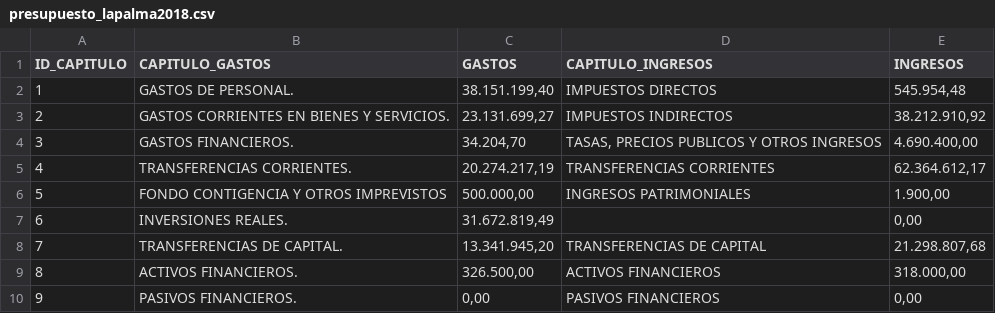
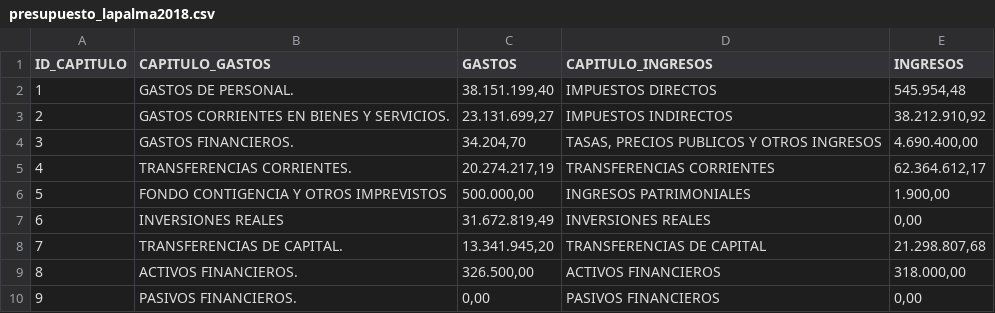
Before and after one commit to sergisobe/Estad-stica, a CSV file: presupuesto_lapalma2018.csv, drawn as a sheet.

Commit message:
Update presupuesto_lapalma2018.csv

```diff
--- a/presupuesto_lapalma2018.csv
+++ b/presupuesto_lapalma2018.csv
@@ -6,3 +6,3 @@ ID_CAPITULO;CAPITULO_GASTOS;GASTOS;CAPITULO_INGRESOS;INGRESOS
 5;FONDO CONTIGENCIA Y OTROS IMPREVISTOS;500.000,00;INGRESOS PATRIMONIALES;1.900,00
-6;INVERSIONES REALES.;31.672.819,49;;0,00
+6;INVERSIONES REALES;31.672.819,49;INVERSIONES REALES;0,00
 7;TRANSFERENCIAS DE CAPITAL. ;13.341.945,20;TRANSFERENCIAS DE CAPITAL;21.298.807,68
```
